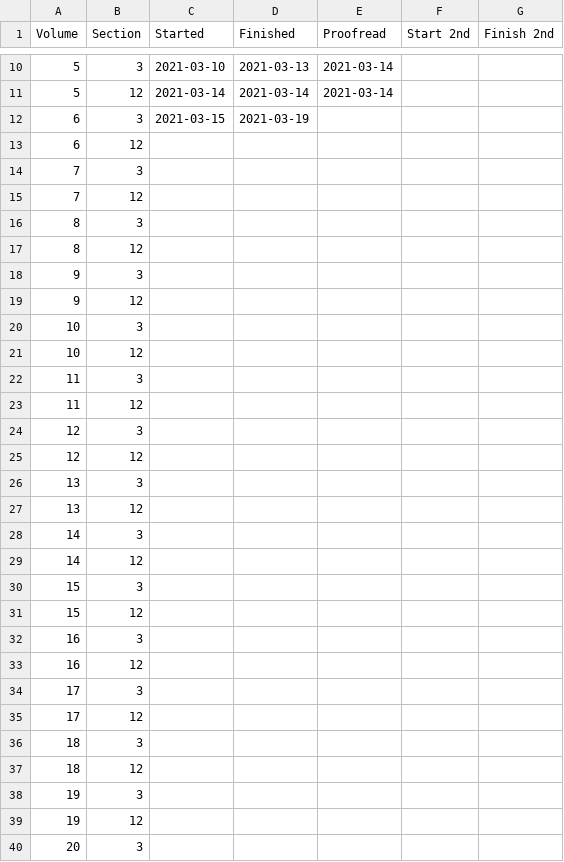
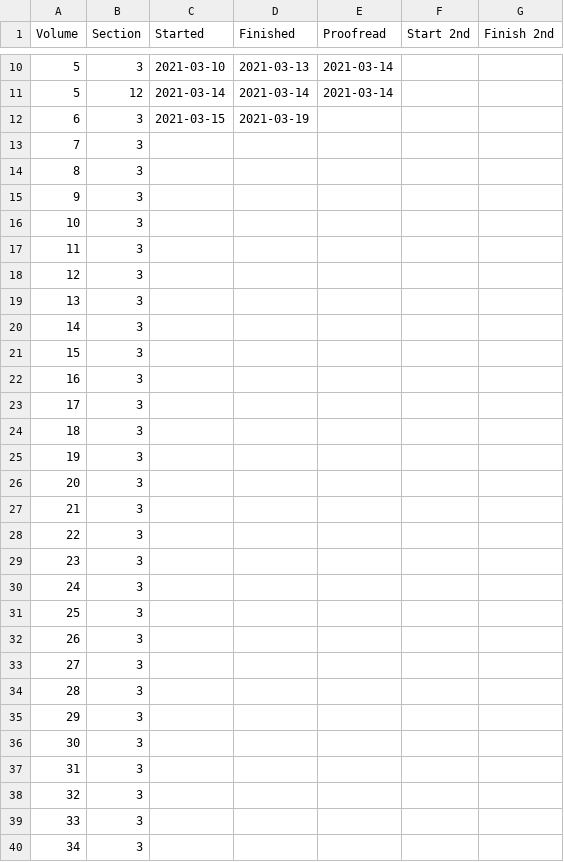
Before and after one commit to JimFowler/books, a CSV file: Books20/Data/AAA/aaa_dates.csv, drawn as a sheet; only a part is shown, gaps mark what is left out; the shorter side is filled out with more unchanged rows; the diff covers the shown part only.

Commit message:
removed all the remaining section 12 entries following combining of entries into single volume files
 On branch master

 Changes to be committed:
	modified:   Books20/Data/AAA/aaa_dates.csv

```diff
--- a/Books20/Data/AAA/aaa_dates.csv
+++ b/Books20/Data/AAA/aaa_dates.csv
@@ -12,29 +12,15 @@ Volume, Section, Started,    Finished, Proofread, Start 2nd, Finish 2nd
   6,      3,    2021-03-15, 2021-03-19, , ,
-  6,     12,    , , , ,
   7,      3,    , , , ,
-  7,     12,    , , , ,
   8,      3,    , , , ,
-  8,     12,    , , , ,
   9,      3,    , , , ,
-  9,     12,    , , , ,
  10,      3,    , , , ,
- 10,     12,    , , , ,
  11,      3,    , , , ,
- 11,     12,    , , , ,
  12,      3,    , , , ,
- 12,     12,    , , , ,
  13,      3,    , , , ,
- 13,     12,    , , , ,
  14,      3,    , , , ,
- 14,     12,    , , , ,
  15,      3,    , , , ,
- 15,     12,    , , , ,
  16,      3,    , , , ,
- 16,     12,    , , , ,
  17,      3,    , , , ,
- 17,     12,    , , , ,
  18,      3,    , , , ,
- 18,     12,    , , , ,
  19,      3,    , , , ,
- 19,     12,    , , , ,
  20,      3,    , , , ,
```
Also changed, not shown: 54 removed rows elsewhere in this file.
